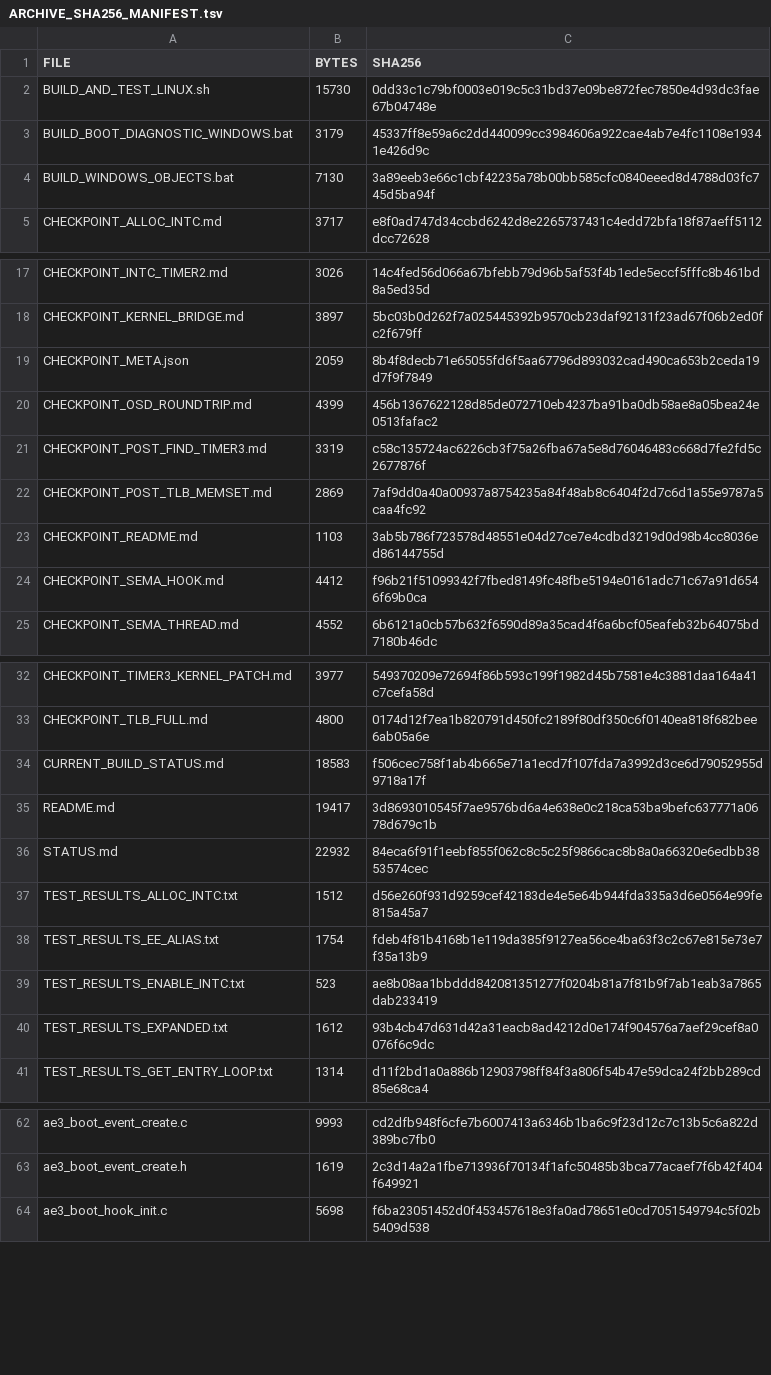
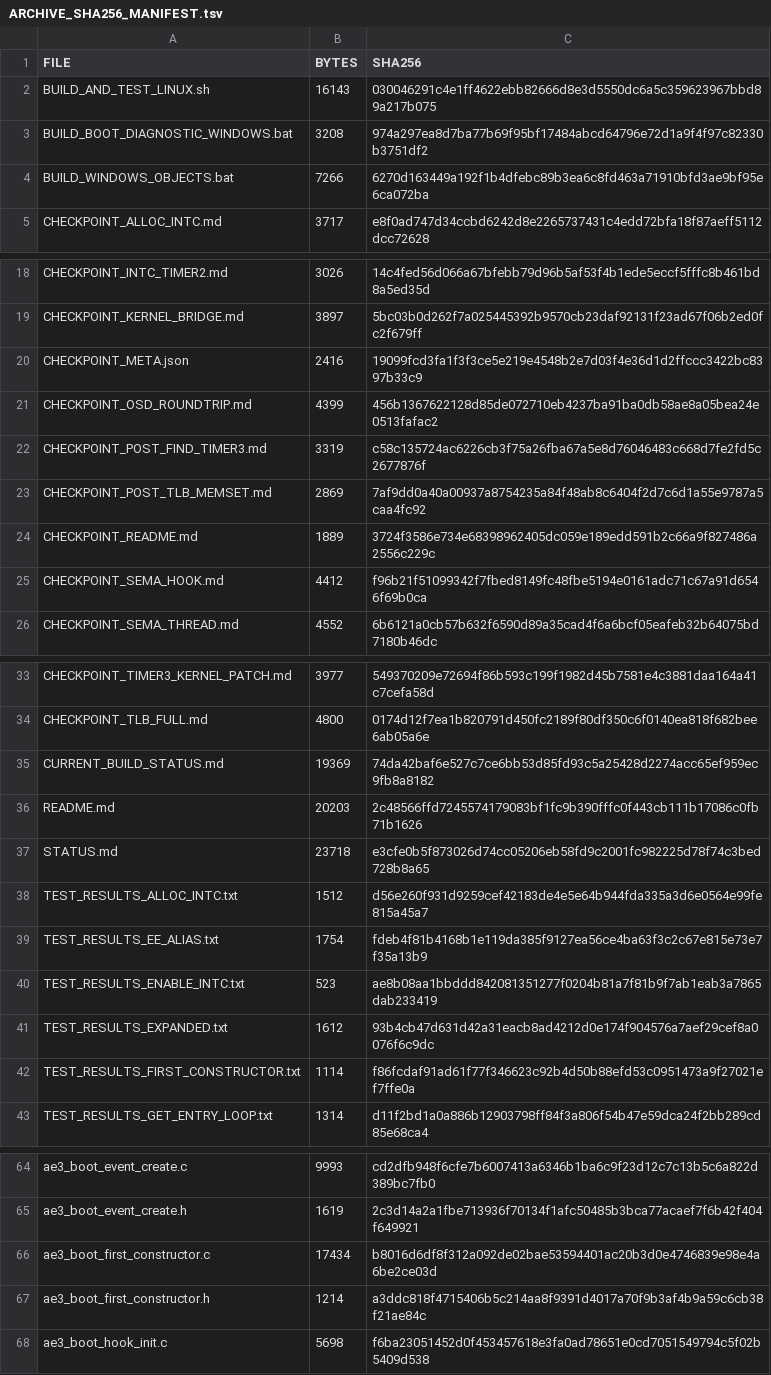
Before and after one commit to Ukkitan0/Getchu-3-PC, a TSV file: ARCHIVE_SHA256_MANIFEST.tsv, drawn as a sheet; only a part is shown, gaps mark what is left out; the diff covers the shown part only.

Commit message:
Execute original first AE3 static constructor and advance to second callback

```diff
--- a/ARCHIVE_SHA256_MANIFEST.tsv
+++ b/ARCHIVE_SHA256_MANIFEST.tsv
@@ -1,5 +1,5 @@
 FILE	BYTES	SHA256
-BUILD_AND_TEST_LINUX.sh	15730	0dd33c1c79bf0003e019c5c31bd37e09be872fec7850e4d93dc3fae67b04748e
-BUILD_BOOT_DIAGNOSTIC_WINDOWS.bat	3179	45337ff8e59a6c2dd440099cc3984606a922cae4ab7e4fc1108e19341e426d9c
-BUILD_WINDOWS_OBJECTS.bat	7130	3a89eeb3e66c1cbf42235a78b00bb585cfc0840eeed8d4788d03fc745d5ba94f
+BUILD_AND_TEST_LINUX.sh	16143	030046291c4e1ff4622ebb82666d8e3d5550dc6a5c359623967bbd89a217b075
+BUILD_BOOT_DIAGNOSTIC_WINDOWS.bat	3208	974a297ea8d7ba77b69f95bf17484abcd64796e72d1a9f4f97c82330b3751df2
+BUILD_WINDOWS_OBJECTS.bat	7266	6270d163449a192f1b4dfebc89b3ea6c8fd463a71910bfd3ae9bf95e6ca072ba
 CHECKPOINT_ALLOC_INTC.md	3717	e8f0ad747d34ccbd6242d8e2265737431c4edd72bfa18f87aeff5112dcc72628
@@ -18,3 +19,3 @@ CHECKPOINT_INTC_TIMER2.md	3026	14c4fed56d066a67bfebb79d96b5af53f4b1ede5eccf5fffc
 CHECKPOINT_KERNEL_BRIDGE.md	3897	5bc03b0d262f7a025445392b9570cb23daf92131f23ad67f06b2ed0fc2f679ff
-CHECKPOINT_META.json	2059	8b4f8decb71e65055fd6f5aa67796d893032cad490ca653b2ceda19d7f9f7849
+CHECKPOINT_META.json	2416	19099fcd3fa1f3f3ce5e219e4548b2e7d03f4e36d1d2ffccc3422bc8397b33c9
 CHECKPOINT_OSD_ROUNDTRIP.md	4399	456b1367622128d85de072710eb4237ba91ba0db58ae8a05bea24e0513fafac2
@@ -22,3 +23,3 @@ CHECKPOINT_POST_FIND_TIMER3.md	3319	c58c135724ac6226cb3f75a26fba67a5e8d76046483c
 CHECKPOINT_POST_TLB_MEMSET.md	2869	7af9dd0a40a00937a8754235a84f48ab8c6404f2d7c6d1a55e9787a5caa4fc92
-CHECKPOINT_README.md	1103	3ab5b786f723578d48551e04d27ce7e4cdbd3219d0d98b4cc8036ed86144755d
+CHECKPOINT_README.md	1889	3724f3586e734e68398962405dc059e189edd591b2c66a9f827486a2556c229c
 CHECKPOINT_SEMA_HOOK.md	4412	f96b21f51099342f7fbed8149fc48fbe5194e0161adc71c67a91d6546f69b0ca
@@ -33,5 +34,5 @@ CHECKPOINT_TIMER3_KERNEL_PATCH.md	3977	549370209e72694f86b593c199f1982d45b7581e4
 CHECKPOINT_TLB_FULL.md	4800	0174d12f7ea1b820791d450fc2189f80df350c6f0140ea818f682bee6ab05a6e
-CURRENT_BUILD_STATUS.md	18583	f506cec758f1ab4b665e71a1ecd7f107fda7a3992d3ce6d79052955d9718a17f
-README.md	19417	3d8693010545f7ae9576bd6a4e638e0c218ca53ba9befc637771a0678d679c1b
-STATUS.md	22932	84eca6f91f1eebf855f062c8c5c25f9866cac8b8a0a66320e6edbb3853574cec
+CURRENT_BUILD_STATUS.md	19369	74da42baf6e527c7ce6bb53d85fd93c5a25428d2274acc65ef959ec9fb8a8182
+README.md	20203	2c48566ffd7245574179083bf1fc9b390fffc0f443cb111b17086c0fb71b1626
+STATUS.md	23718	e3cfe0b5f873026d74cc05206eb58fd9c2001fc982225d78f74c3bed728b8a65
 TEST_RESULTS_ALLOC_INTC.txt	1512	d56e260f931d9259cef42183de4e5e64b944fda335a3d6e0564e99fe815a45a7
@@ -40,2 +41,3 @@ TEST_RESULTS_ENABLE_INTC.txt	523	ae8b08aa1bbddd842081351277f0204b81a7f81b9f7ab1e
 TEST_RESULTS_EXPANDED.txt	1612	93b4cb47d631d42a31eacb8ad4212d0e174f904576a7aef29cef8a0076f6c9dc
+TEST_RESULTS_FIRST_CONSTRUCTOR.txt	1114	f86fcdaf91ad61f77f346623c92b4d50b88efd53c0951473a9f27021ef7ffe0a
 TEST_RESULTS_GET_ENTRY_LOOP.txt	1314	d11f2bd1a0a886b12903798ff84f3a806f54b47e59dca24f2bb289cd85e68ca4
@@ -63,2 +65,4 @@ ae3_boot_event_create.c	9993	cd2dfb948f6cfe7b6007413a6346b1ba6c9f23d12c7c13b5c6a
 ae3_boot_event_create.h	1619	2c3d14a2a1fbe713936f70134f1afc50485b3bca77acaef7f6b42f404f649921
+ae3_boot_first_constructor.c	17434	b8016d6df8f312a092de02bae53594401ac20b3d0e4746839e98e4a6be2ce03d
+ae3_boot_first_constructor.h	1214	a3ddc818f4715406b5c214aa8f9391d4017a70f9b3af4b9a59c6cb38f21ae84c
 ae3_boot_hook_init.c	5698	f6ba23051452d0f453457618e3fa0ad78651e0cd7051549794c5f02b5409d538
```
Also changed, not shown: 4 added rows and 2 edited cells elsewhere in this file, 15 other files.
